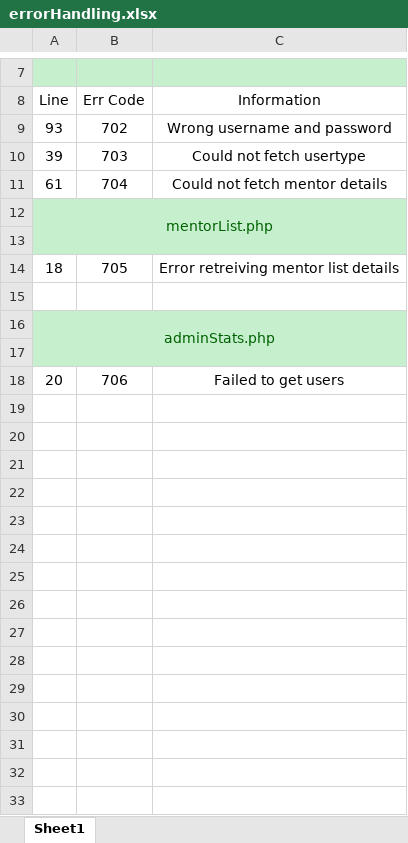
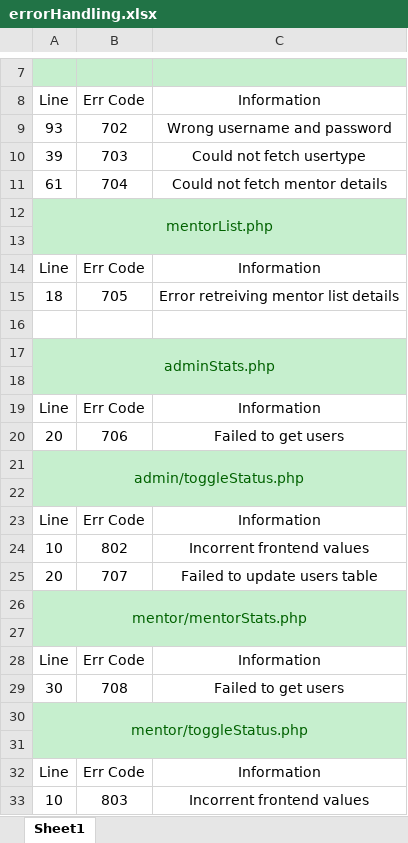
Before and after one commit to eltonx17/adhere, an Excel workbook: webapp/resources/errorHandling.xlsx, sheet Sheet1, drawn as a sheet; only a part is shown, gaps mark what is left out; values as stored, in another font and other column widths than the file's, no borders; the diff covers the shown part only; the diff names each change by its address in the sheet, - before the commit and + after, or states it on an @@ line.

Commit message:
Updated errorHandling.xls

```diff
--- a/webapp/resources/errorHandling.xlsx (sheet Sheet1)
+++ b/webapp/resources/errorHandling.xlsx (sheet Sheet1)
+row 14: Line | Err Code | Information
+row 19: Line | Err Code | Information
+row 21: admin/toggleStatus.php
+row 22: (empty)
+row 23: Line | Err Code | Information
+row 24: 10 | 802 | Incorrent frontend values
+row 25: 20 | 707 | Failed to update users table
+row 26: mentor/mentorStats.php
+row 27: (empty)
+row 28: Line | Err Code | Information
+row 29: 30 | 708 | Failed to get users
+row 30: mentor/toggleStatus.php
+row 31: (empty)
+row 32: Line | Err Code | Information
+row 33: 10 | 803 | Incorrent frontend values
```
Also changed, not shown: 22 added rows elsewhere in this sheet.
